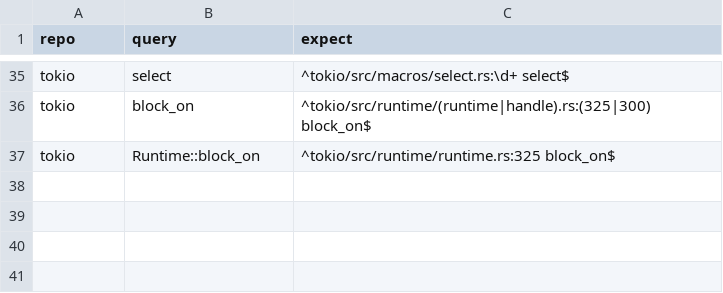
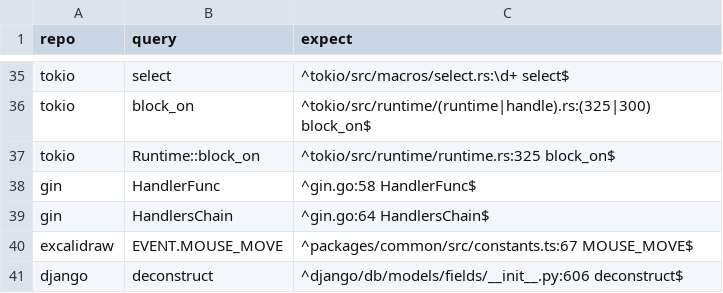
Before and after one commit to dpep/rq, a TSV file: script/recall/regress.tsv, drawn as a sheet; only a part is shown, gaps mark what is left out; the diff names each change by its address in the sheet, - before the commit and + after, or states it on an @@ line.

```diff
--- a/script/recall/regress.tsv
+++ b/script/recall/regress.tsv
+row 38: gin | HandlerFunc | ^gin.go:58 HandlerFunc$
+row 39: gin | HandlersChain | ^gin.go:64 HandlersChain$
+row 40: excalidraw | EVENT.MOUSE_MOVE | ^packages/common/src/constants.ts:67 MOUSE_MOVE$
+row 41: django | deconstruct | ^django/db/models/fields/__init__.py:606 deconstruct$
```
Also changed, not shown: 2 other files.
